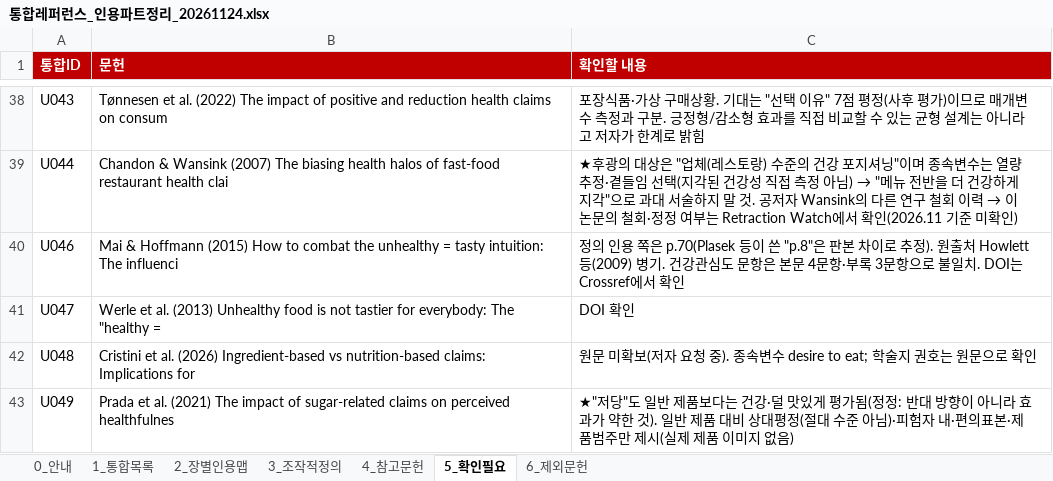
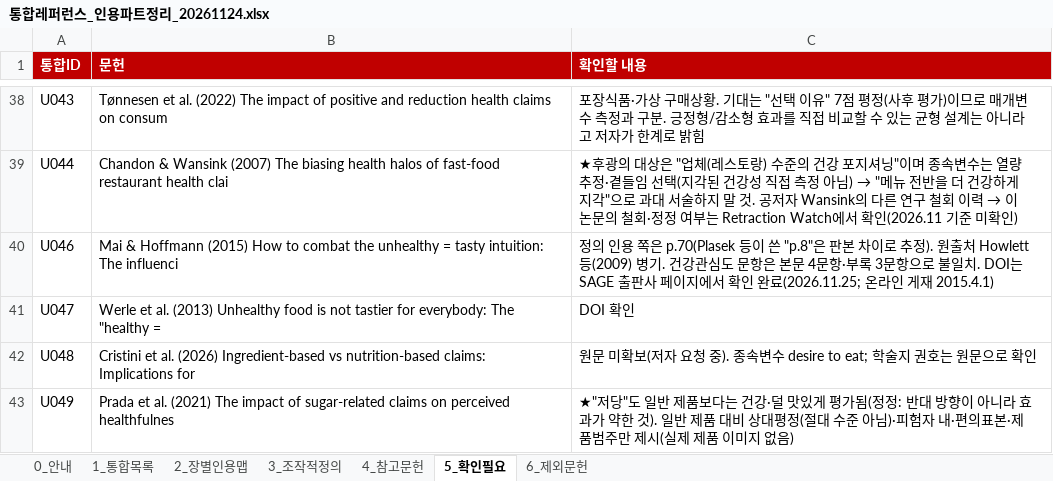
Before and after one commit to sheissuok-max/myGrowconApplication, an Excel workbook: references/통합레퍼런스_인용파트정리_20261124.xlsx, sheet 5_확인필요, drawn as a sheet; only a part is shown, gaps mark what is left out; values as stored, in another font and other column widths than the file's, no borders; the diff names each change by its address in the sheet, - before the commit and + after, or states it on an @@ line.

```diff
--- a/references/통합레퍼런스_인용파트정리_20261124.xlsx (sheet 5_확인필요)
+++ b/references/통합레퍼런스_인용파트정리_20261124.xlsx (sheet 5_확인필요)
-C40 (확인할 내용): …. DOI는 Crossref에서 확인
+C40 (확인할 내용): …. DOI는 SAGE 출판사 페이지에서 확인 완료(2026.11.25; 온라인 게재 2015.4.1)
```
Also changed, not shown: sheet 1_통합목록, sheet 4_참고문헌.
